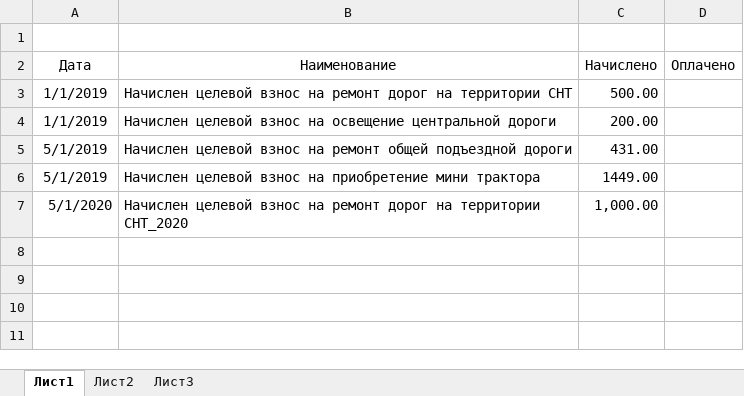
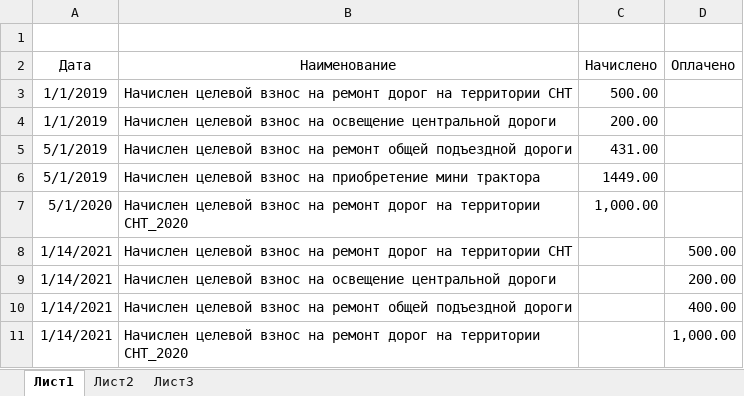
Before and after one commit to slimexpert/slimexpert.github.io, an Excel workbook: sputnik/personal/cel/cel9.xlsx, sheet Лист1, drawn as a sheet; values as stored, in another font and other column widths than the file's, no borders; the diff names each change by its address in the sheet, - before the commit and + after, or states it on an @@ line.

```diff
--- a/sputnik/personal/cel/cel9.xlsx (sheet Лист1)
+++ b/sputnik/personal/cel/cel9.xlsx (sheet Лист1)
+row 8: 1/14/2021 | Начислен целевой взнос на ремонт дорог на территории СНТ |  | 500.00
+row 9: 1/14/2021 | Начислен целевой взнос на освещение центральной дороги |  | 200.00
+row 10: 1/14/2021 | Начислен целевой взнос на ремонт общей подъездной дороги |  | 400.00
+row 11: 1/14/2021 | Начислен целевой взнос на ремонт дорог на территории СНТ_2020 |  | 1,000.00
```
Also changed, not shown: sputnik/personal/uch/uch140.xlsx, sputnik/personal/uch/uch288.xlsx, 2 other files.
